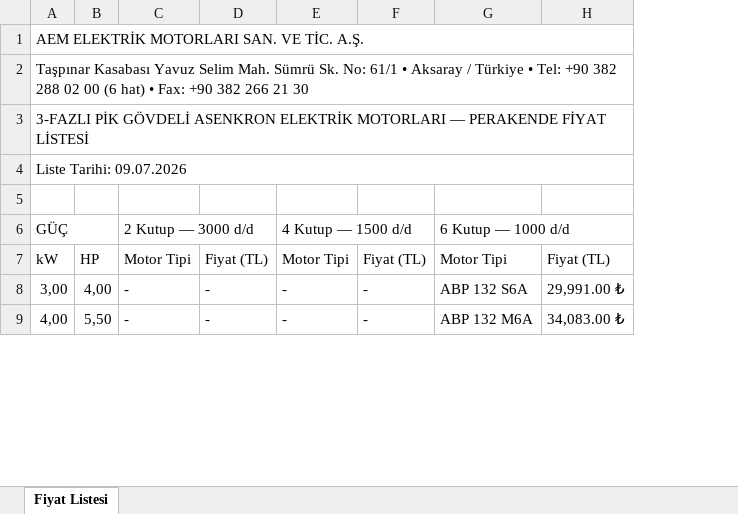
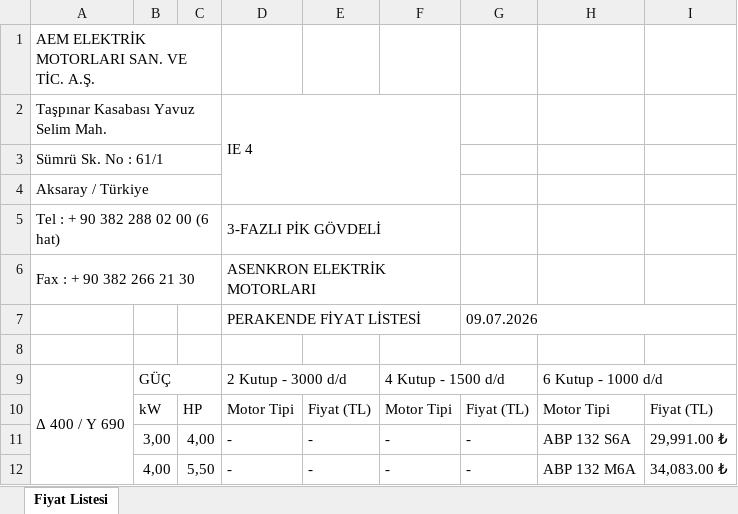
Before and after one commit to Zakdanger1997/zak, an Excel workbook: AEM_Motor_Fiyat_Listesi_09-07-2026.xlsx, sheet Fiyat Listesi, drawn as a sheet; only a part is shown; values as stored, in another font and other column widths than the file's, no cell formats; charts and pictures not drawn; removed rows and columns are numbered as before the commit, all else as after; the diff covers the shown part only; the diff names each change by its address in the sheet, - before the commit and + after, or states it on an @@ line.

```diff
--- a/AEM_Motor_Fiyat_Listesi_09-07-2026.xlsx (sheet Fiyat Listesi)
+++ b/AEM_Motor_Fiyat_Listesi_09-07-2026.xlsx (sheet Fiyat Listesi)
+column A, row 1: AEM ELEKTRİK MOTORLARI SAN. VE TİC. A.Ş.; row 9: Δ 400 / Y 690
-row 1: AEM ELEKTRİK MOTORLARI SAN. VE TİC. A.Ş.
-row 2: Taşpınar Kasabası Yavuz Selim Mah. Sümrü Sk. No: 61/1 • Aksaray / Türkiye • Tel: +90 382 288 02 00 (6 hat) • Fax: +90 382 266 21 30
-row 3: 3-FAZLI PİK GÖVDELİ ASENKRON ELEKTRİK MOTORLARI — PERAKENDE FİYAT LİSTESİ
-row 4: Liste Tarihi: 09.07.2026
+row 2: Taşpınar Kasabası Yavuz Selim Mah. |  |  | IE 4
+row 3: Sümrü Sk. No : 61/1
+row 4: Aksaray / Türkiye
+row 5: Tel : + 90 382 288 02 00 (6 hat) |  |  | 3-FAZLI PİK GÖVDELİ
+row 6: Fax : + 90 382 266 21 30 |  |  | ASENKRON ELEKTRİK MOTORLARI
+row 7:  |  |  | PERAKENDE FİYAT LİSTESİ |  |  | 09.07.2026
+row 8: (empty)
-D9: 2 Kutup — 3000 d/d
+D9: 2 Kutup - 3000 d/d
-F9: 4 Kutup — 1500 d/d
+F9: 4 Kutup - 1500 d/d
-H9: 6 Kutup — 1000 d/d
+H9: 6 Kutup - 1000 d/d
```
Also changed, not shown: 6 added rows, 8 removed rows, 9 edited cells and merged cells elsewhere in this sheet, cell formats, charts or pictures.
